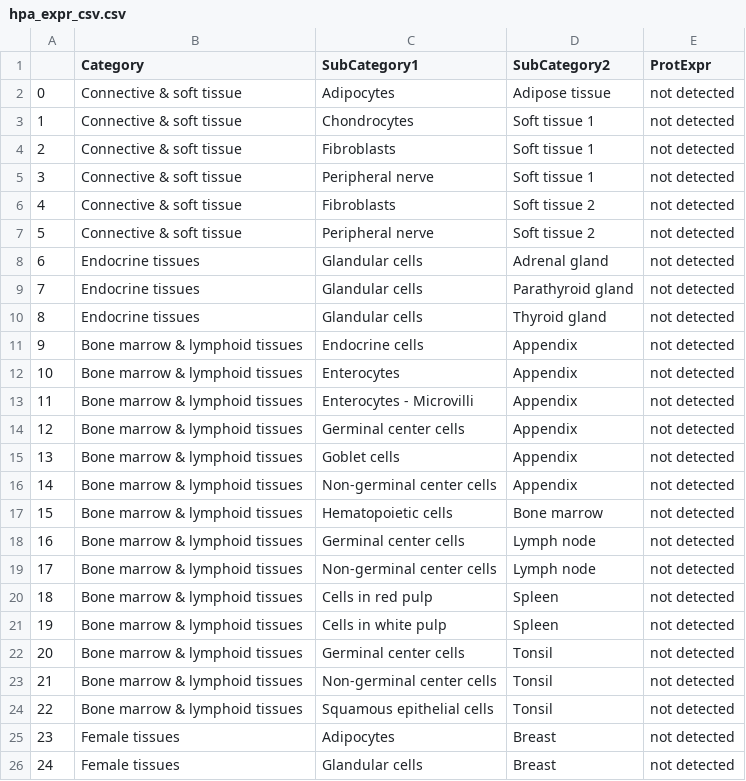
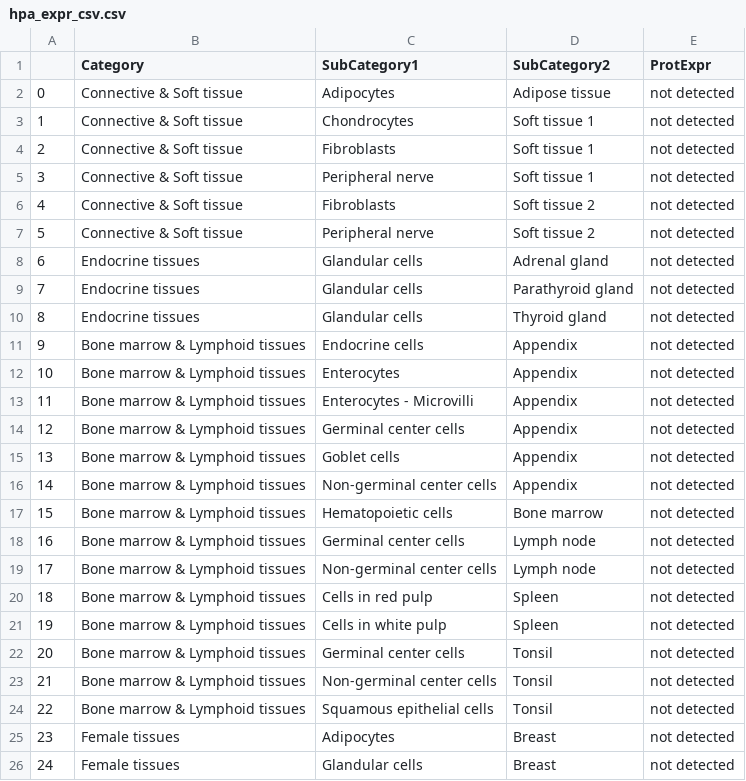
Before and after one commit to Surluson/testing_repo, a CSV file: hpa_expr_csv.csv, drawn as a sheet; only a part is shown; the diff covers the shown part only.

Commit message:
Add files via upload

```diff
--- a/hpa_expr_csv.csv
+++ b/hpa_expr_csv.csv
@@ -1,8 +1,8 @@
 ,Category,SubCategory1,SubCategory2,ProtExpr
-0,Connective & soft tissue,Adipocytes,Adipose tissue,not detected
-1,Connective & soft tissue,Chondrocytes,Soft tissue 1,not detected
-2,Connective & soft tissue,Fibroblasts,Soft tissue 1,not detected
-3,Connective & soft tissue,Peripheral nerve,Soft tissue 1,not detected
-4,Connective & soft tissue,Fibroblasts,Soft tissue 2,not detected
-5,Connective & soft tissue,Peripheral nerve,Soft tissue 2,not detected
+0,Connective & Soft tissue,Adipocytes,Adipose tissue,not detected
+1,Connective & Soft tissue,Chondrocytes,Soft tissue 1,not detected
+2,Connective & Soft tissue,Fibroblasts,Soft tissue 1,not detected
+3,Connective & Soft tissue,Peripheral nerve,Soft tissue 1,not detected
+4,Connective & Soft tissue,Fibroblasts,Soft tissue 2,not detected
+5,Connective & Soft tissue,Peripheral nerve,Soft tissue 2,not detected
 6,Endocrine tissues,Glandular cells,Adrenal gland,not detected
@@ -10,16 +10,16 @@
 8,Endocrine tissues,Glandular cells,Thyroid gland,not detected
-9,Bone marrow & lymphoid tissues,Endocrine cells,Appendix,not detected
-10,Bone marrow & lymphoid tissues,Enterocytes,Appendix,not detected
-11,Bone marrow & lymphoid tissues,Enterocytes - Microvilli,Appendix,not detected
-12,Bone marrow & lymphoid tissues,Germinal center cells,Appendix,not detected
-13,Bone marrow & lymphoid tissues,Goblet cells,Appendix,not detected
-14,Bone marrow & lymphoid tissues,Non-germinal center cells,Appendix,not detected
-15,Bone marrow & lymphoid tissues,Hematopoietic cells,Bone marrow,not detected
-16,Bone marrow & lymphoid tissues,Germinal center cells,Lymph node,not detected
-17,Bone marrow & lymphoid tissues,Non-germinal center cells,Lymph node,not detected
-18,Bone marrow & lymphoid tissues,Cells in red pulp,Spleen,not detected
-19,Bone marrow & lymphoid tissues,Cells in white pulp,Spleen,not detected
-20,Bone marrow & lymphoid tissues,Germinal center cells,Tonsil,not detected
-21,Bone marrow & lymphoid tissues,Non-germinal center cells,Tonsil,not detected
-22,Bone marrow & lymphoid tissues,Squamous epithelial cells,Tonsil,not detected
+9,Bone marrow & Lymphoid tissues,Endocrine cells,Appendix,not detected
+10,Bone marrow & Lymphoid tissues,Enterocytes,Appendix,not detected
+11,Bone marrow & Lymphoid tissues,Enterocytes - Microvilli,Appendix,not detected
+12,Bone marrow & Lymphoid tissues,Germinal center cells,Appendix,not detected
+13,Bone marrow & Lymphoid tissues,Goblet cells,Appendix,not detected
+14,Bone marrow & Lymphoid tissues,Non-germinal center cells,Appendix,not detected
+15,Bone marrow & Lymphoid tissues,Hematopoietic cells,Bone marrow,not detected
+16,Bone marrow & Lymphoid tissues,Germinal center cells,Lymph node,not detected
+17,Bone marrow & Lymphoid tissues,Non-germinal center cells,Lymph node,not detected
+18,Bone marrow & Lymphoid tissues,Cells in red pulp,Spleen,not detected
+19,Bone marrow & Lymphoid tissues,Cells in white pulp,Spleen,not detected
+20,Bone marrow & Lymphoid tissues,Germinal center cells,Tonsil,not detected
+21,Bone marrow & Lymphoid tissues,Non-germinal center cells,Tonsil,not detected
+22,Bone marrow & Lymphoid tissues,Squamous epithelial cells,Tonsil,not detected
 23,Female tissues,Adipocytes,Breast,not detected
```
Also changed, not shown: 10 edited cells elsewhere in this file.
